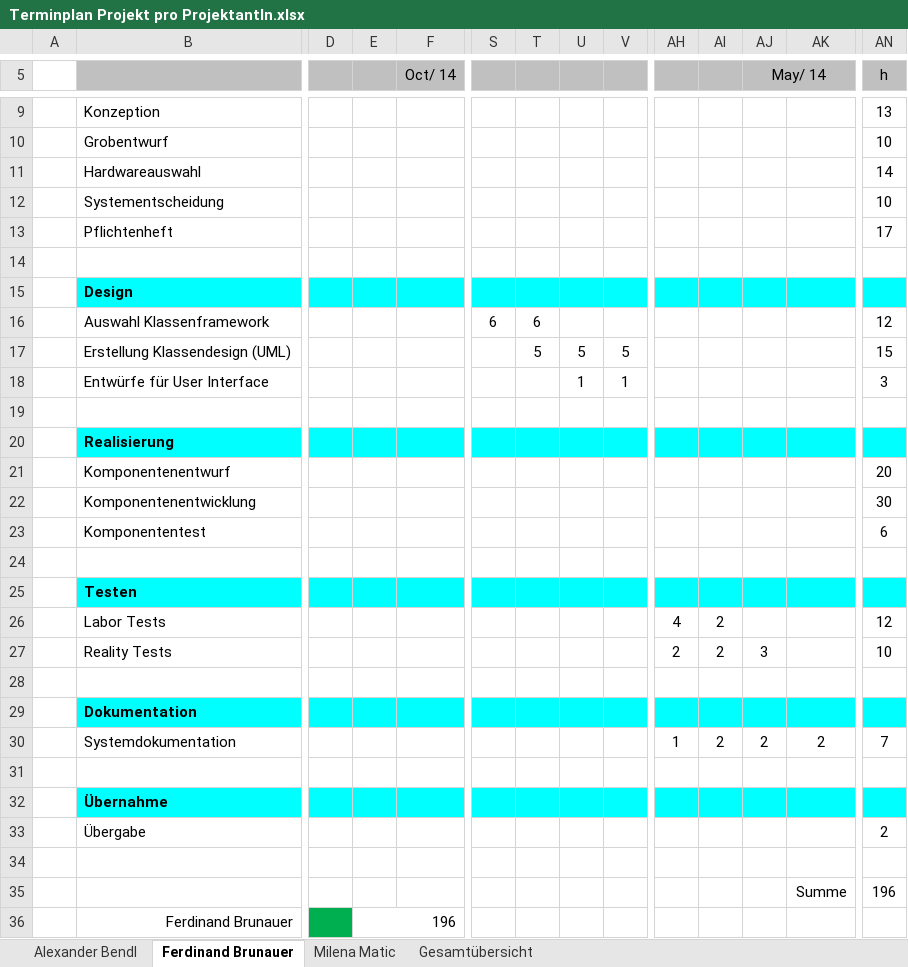
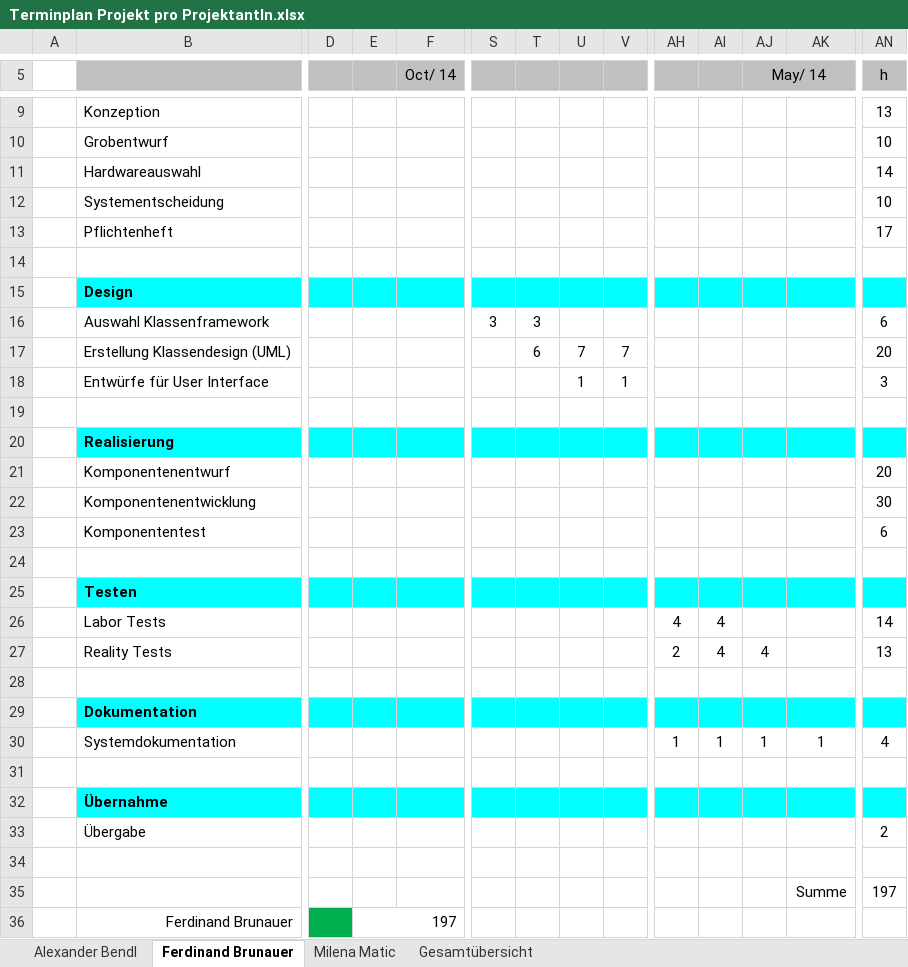
Before and after one commit to FerdinandBrunauer/Diplomarbeit, an Excel workbook: Einreichung/Terminplan Projekt pro ProjektantIn.xlsx, sheet Ferdinand Brunauer, drawn as a sheet; only a part is shown, gaps mark what is left out; values as stored, in another font and other column widths than the file's, no borders; charts and pictures and conditional formats not drawn; removed rows and columns are numbered as before the commit, all else as after; rows hold the shown columns only; the diff names each change by its address in the sheet, - before the commit and + after, or states it on an @@ line.

```diff
--- a/Einreichung/Terminplan Projekt pro ProjektantIn.xlsx (sheet Ferdinand Brunauer)
+++ b/Einreichung/Terminplan Projekt pro ProjektantIn.xlsx (sheet Ferdinand Brunauer)
-row 16:  | Auswahl Klassenframework |  |  |  | 6 | 6 |  |  |  |  |  |  | 12
-row 17:  | Erstellung Klassendesign (UML) |  |  |  |  | 5 | 5 | 5 |  |  |  |  | 15
+row 16:  | Auswahl Klassenframework |  |  |  | 3 | 3 |  |  |  |  |  |  | 6
+row 17:  | Erstellung Klassendesign (UML) |  |  |  |  | 6 | 7 | 7 |  |  |  |  | 20
-AI26:AI27: 2
+AI26:AI27: 4
-AN26 (h): 12
+AN26 (h): 14
-AJ27 (May/ 14): 3
+AJ27 (May/ 14): 4
-AN27 (h): 10
+AN27 (h): 13
-row 30:  | Systemdokumentation |  |  |  |  |  |  |  | 1 | 2 | 2 | 2 | 7
+row 30:  | Systemdokumentation |  |  |  |  |  |  |  | 1 | 1 | 1 | 1 | 4
-AN35 (h): 196
+AN35 (h): 197
-E36: 196
+E36: 197
```
Also changed, not shown: sheet Gesamtübersicht, sheet Milena Matic, sheet Alexander Bendl.
